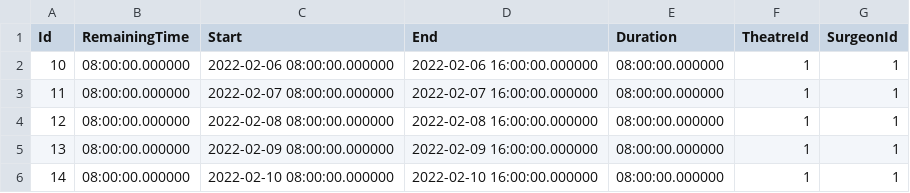
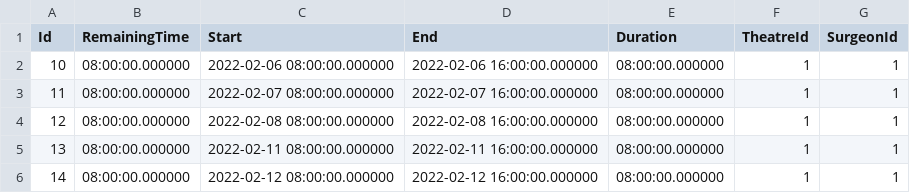
Before and after one commit to rajivaPavan/IntelliSurgery, a CSV file: IntelliSurgery/Scenarios/WorkingBlocks/scenario0.csv, drawn as a sheet.

```diff
--- a/IntelliSurgery/Scenarios/WorkingBlocks/scenario0.csv
+++ b/IntelliSurgery/Scenarios/WorkingBlocks/scenario0.csv
@@ -4,3 +4,3 @@ Id,RemainingTime,Start,End,Duration,TheatreId,SurgeonId
 12,08:00:00.000000,"2022-02-08 08:00:00.000000","2022-02-08 16:00:00.000000",08:00:00.000000,1,1
-13,08:00:00.000000,"2022-02-09 08:00:00.000000","2022-02-09 16:00:00.000000",08:00:00.000000,1,1
-14,08:00:00.000000,"2022-02-10 08:00:00.000000","2022-02-10 16:00:00.000000",08:00:00.000000,1,1
+13,08:00:00.000000,"2022-02-11 08:00:00.000000","2022-02-11 16:00:00.000000",08:00:00.000000,1,1
+14,08:00:00.000000,"2022-02-12 08:00:00.000000","2022-02-12 16:00:00.000000",08:00:00.000000,1,1
```
Also changed, not shown: 2 other files.
